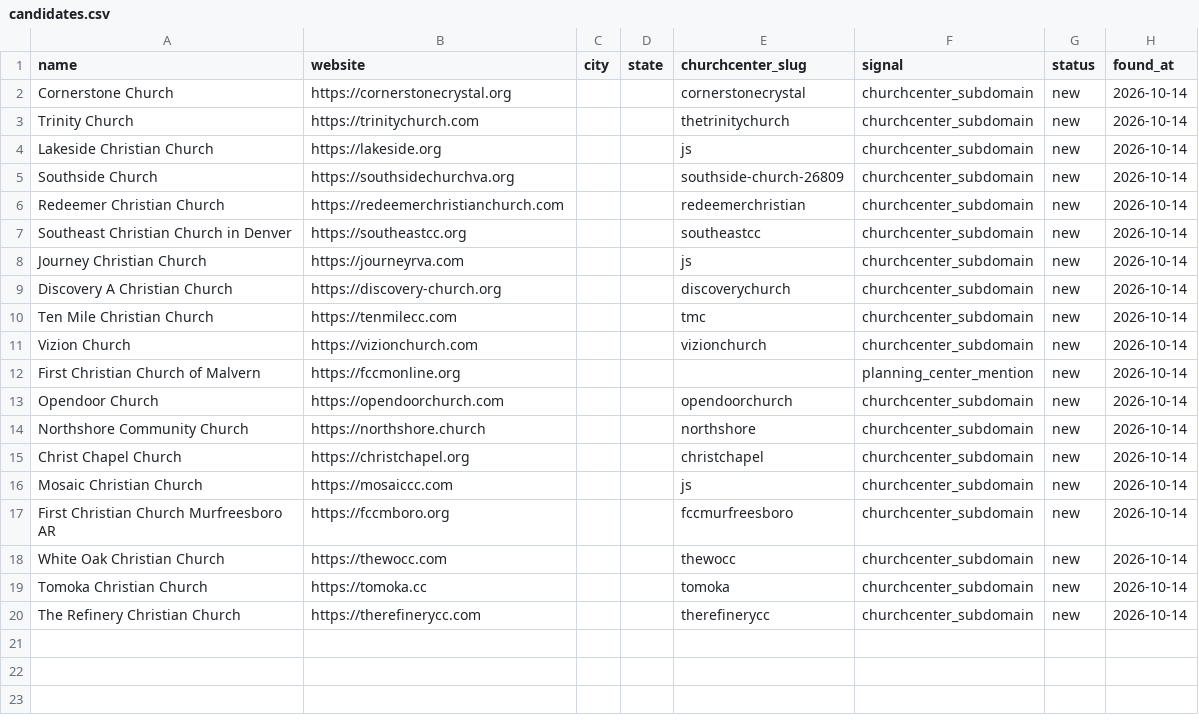
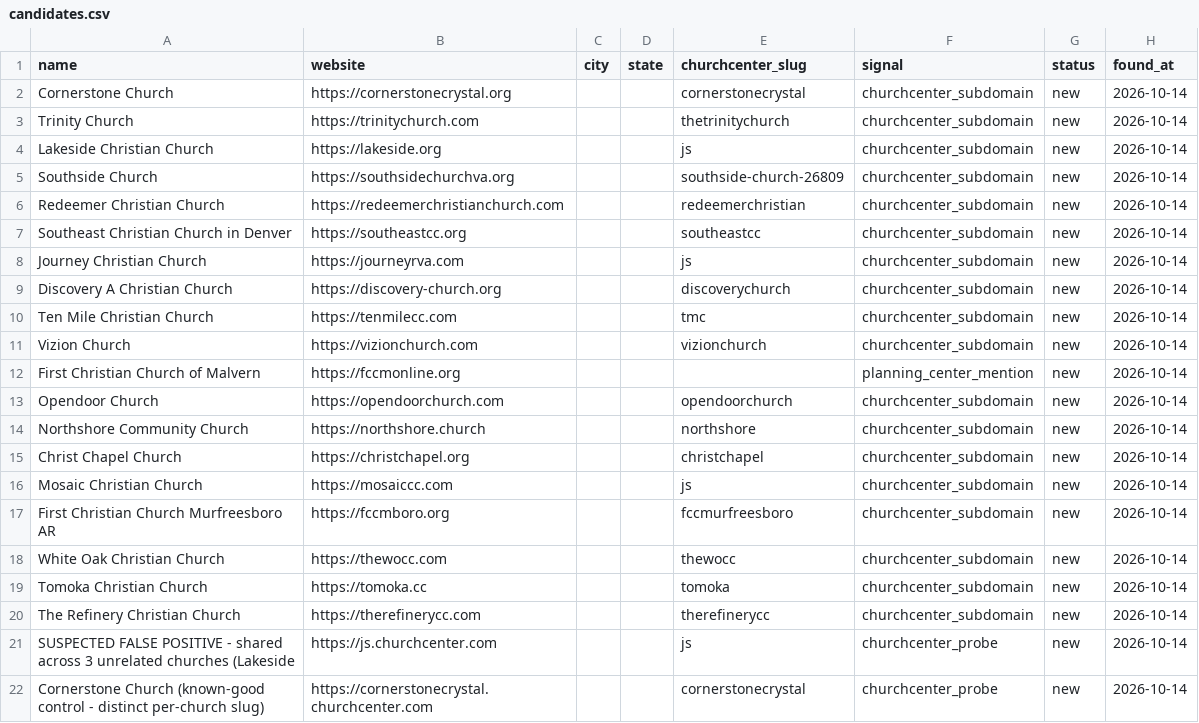
Before and after one commit to Polymer-Design/sales-cold-outreach, a CSV file: data/leads/churches/candidates.csv, drawn as a sheet.

```diff
--- a/data/leads/churches/candidates.csv
+++ b/data/leads/churches/candidates.csv
@@ -20 +20,3 @@ Tomoka Christian Church,https://tomoka.cc,,,tomoka,churchcenter_subdomain,new,20
 The Refinery Christian Church,https://therefinerycc.com,,,therefinerycc,churchcenter_subdomain,new,2026-10-14
+SUSPECTED FALSE POSITIVE - shared across 3 unrelated churches (Lakeside,https://js.churchcenter.com,,,js,churchcenter_probe,new,2026-10-14
+Cornerstone Church (known-good control - distinct per-church slug),https://cornerstonecrystal.churchcenter.com,,,cornerstonecrystal,churchcenter_probe,new,2026-10-14
```
